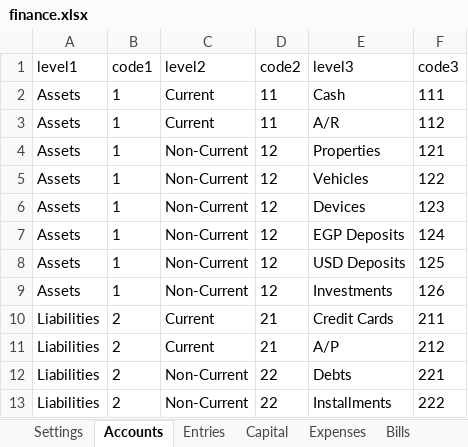
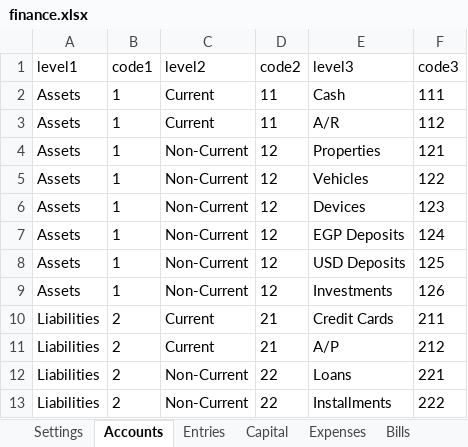
Before and after one commit to ahmedm838/personal-finance, an Excel workbook: docs/finance.xlsx, sheet Accounts, drawn as a sheet; values as stored, in another font and other column widths than the file's, no borders; the diff names each change by its address in the sheet, - before the commit and + after, or states it on an @@ line.

```diff
--- a/docs/finance.xlsx (sheet Accounts)
+++ b/docs/finance.xlsx (sheet Accounts)
-E12 (level3): Debts
+E12 (level3): Loans
```
Also changed, not shown: sheet Entries.
